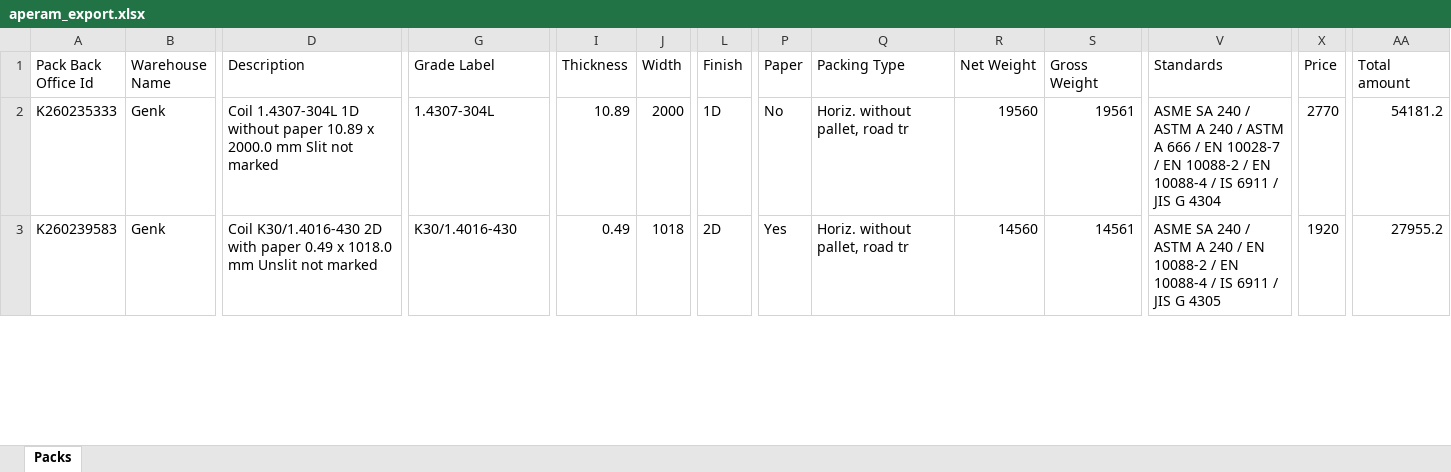
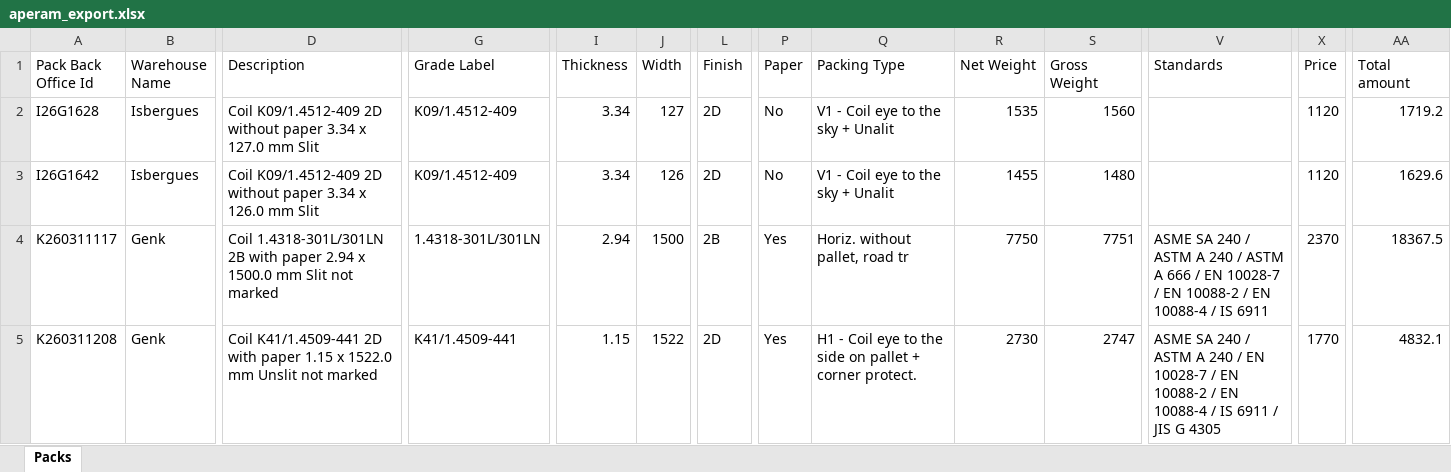
Before and after one commit to Mokax1/inv-scraper, an Excel workbook: aperam_export.xlsx, sheet Packs, drawn as a sheet; only a part is shown, gaps mark what is left out; values as stored, in another font and other column widths than the file's, no borders; addresses are those after the commit; rows hold the shown columns only; the diff covers the shown part only; the diff names each change by its address in the sheet, - before the commit and + after, or states it on an @@ line.

```diff
--- a/aperam_export.xlsx (sheet Packs)
+++ b/aperam_export.xlsx (sheet Packs)
+row 2: I26G1628 | Isbergues | Coil K09/1.4512-409 2D without paper 3.34 x 127.0 mm Slit | K09/1.4512-409 | 3.34 | 127 | 2D | No | V1 - Coil eye to the sky + Unalit | 1535 | 1560 |  | 1120 | 1719.2
+row 3: I26G1642 | Isbergues | Coil K09/1.4512-409 2D without paper 3.34 x 126.0 mm Slit | K09/1.4512-409 | 3.34 | 126 | 2D | No | V1 - Coil eye to the sky + Unalit | 1455 | 1480 |  | 1120 | 1629.6
-A4 (Pack Back Office Id): K260235333
+A4 (Pack Back Office Id): K260311117
-D4 (Description): Coil 1.4307-304L 1D without paper 10.89 x 2000.0 mm Slit…
+D4 (Description): Coil 1.4318-301L/301LN 2B with paper 2.94 x 1500.0 mm Slit…
-G4 (Grade Label): 1.4307-304L
+G4 (Grade Label): 1.4318-301L/301LN
-I4 (Thickness): 10.89
+I4 (Thickness): 2.94
-J4 (Width): 2000
+J4 (Width): 1500
-L4 (Finish): 1D
+L4 (Finish): 2B
-P4 (Paper): No
+P4 (Paper): Yes
-R4 (Net Weight): 19560
+R4 (Net Weight): 7750
-S4 (Gross Weight): 19561
+S4 (Gross Weight): 7751
-V4 (Standards): …IS 6911 / JIS G 4304
+V4 (Standards): …IS 6911
-X4 (Price): 2770
+X4 (Price): 2370
-AA4 (Total amount): 54181.2
+AA4 (Total amount): 18367.5
-A5 (Pack Back Office Id): K260239583
+A5 (Pack Back Office Id): K260311208
-D5 (Description): Coil K30/1.4016-430 2D with paper 0.49 x 1018.0 mm Unslit…
+D5 (Description): Coil K41/1.4509-441 2D with paper 1.15 x 1522.0 mm Unslit…
-G5 (Grade Label): K30/1.4016-430
+G5 (Grade Label): K41/1.4509-441
-I5 (Thickness): 0.49
+I5 (Thickness): 1.15
-J5 (Width): 1018
+J5 (Width): 1522
-Q5 (Packing Type): Horiz. without pallet, road tr
+Q5 (Packing Type): H1 - Coil eye to the side on pallet + corner protect.
-R5 (Net Weight): 14560
+R5 (Net Weight): 2730
-S5 (Gross Weight): 14561
+S5 (Gross Weight): 2747
-V5 (Standards): …/ EN 10088-2 /…
+V5 (Standards): …/ EN 10028-7 / EN 10088-2 /…
-X5 (Price): 1920
+X5 (Price): 1770
-AA5 (Total amount): 27955.2
+AA5 (Total amount): 4832.1
```
Also changed, not shown: 1 added row, 17 removed rows and 168 edited cells elsewhere in this sheet.
